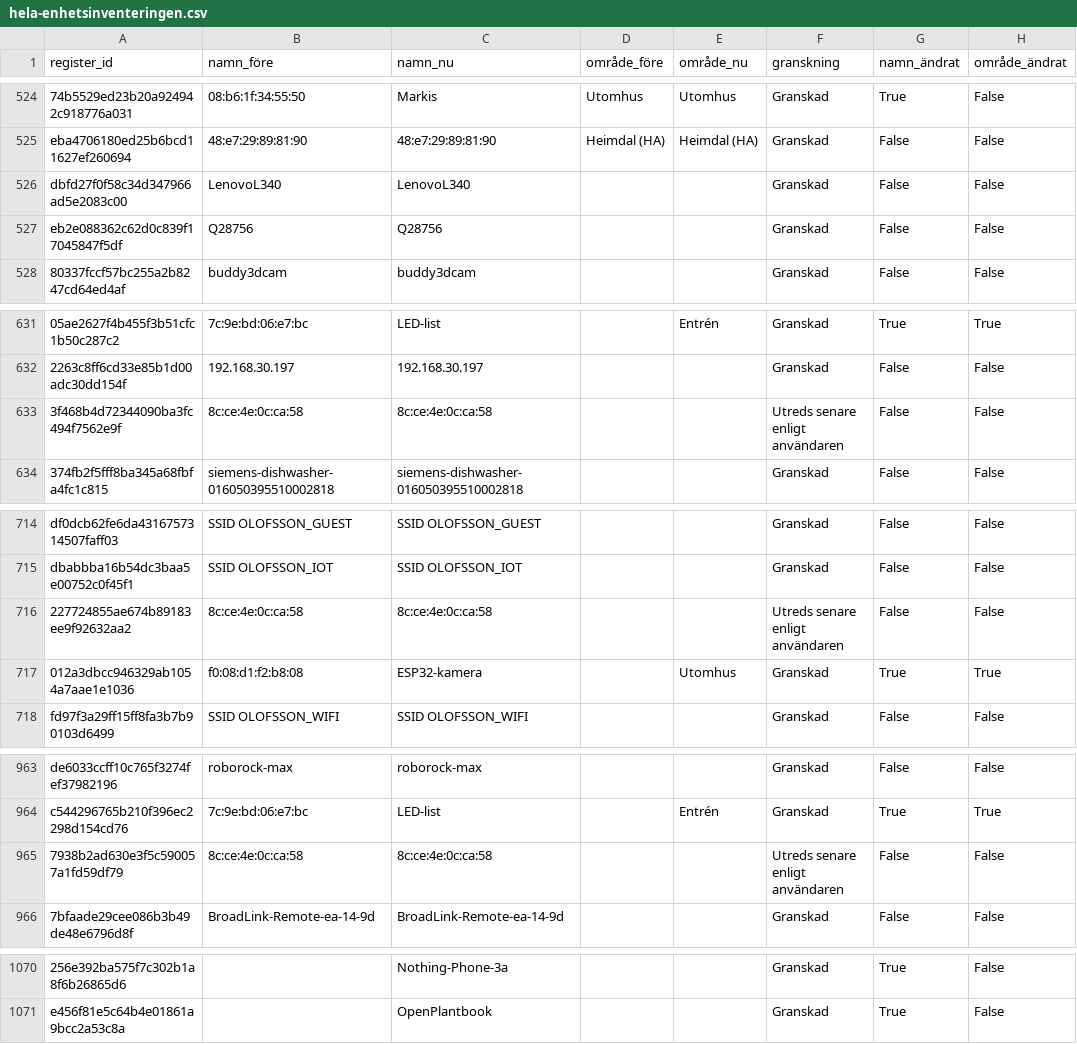
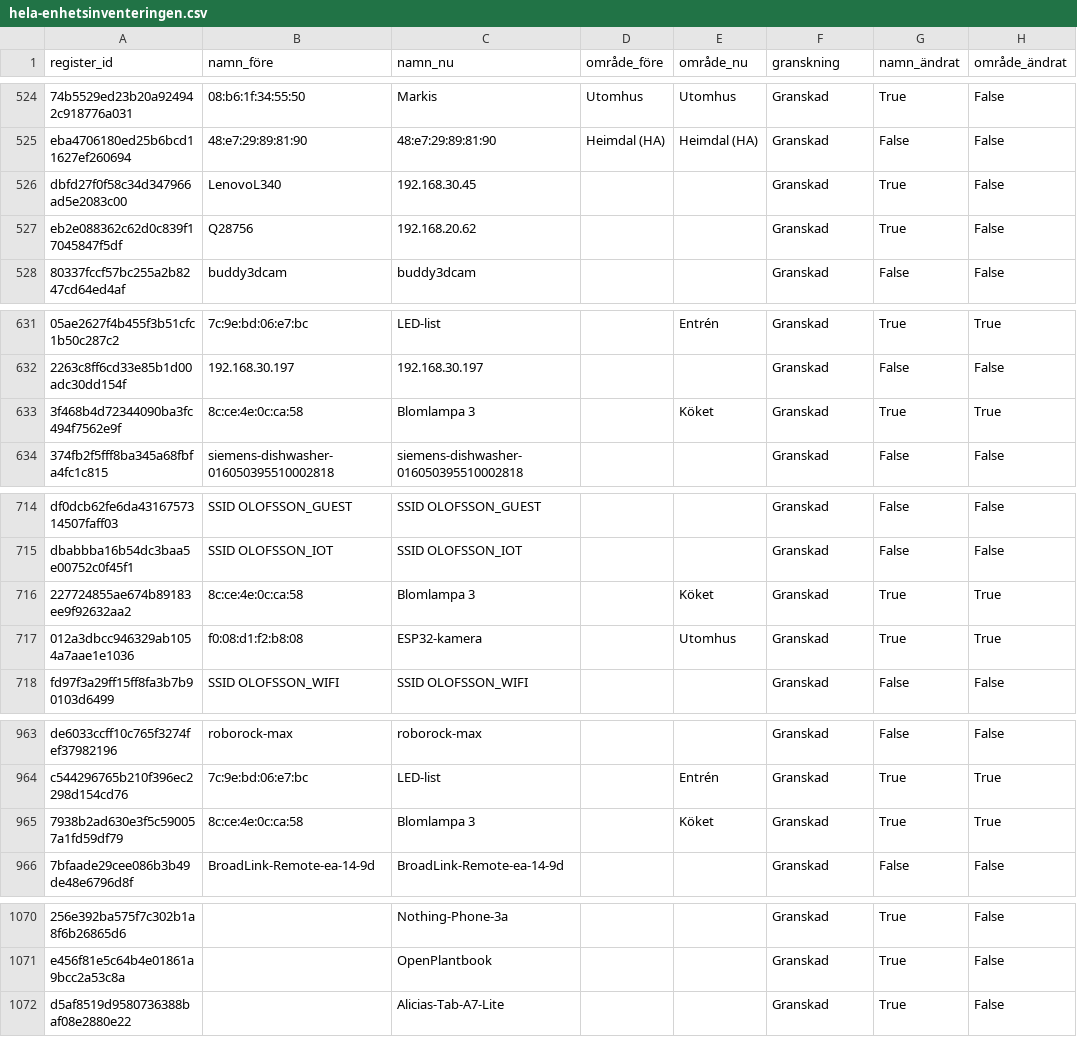
Before and after one commit to j-k-olofsson/homeassistant, a CSV file: docs/namnstandard/hela-enhetsinventeringen.csv, drawn as a sheet; only a part is shown, gaps mark what is left out; the diff covers the shown part only; the diff names each change by its address in the sheet, - before the commit and + after, or states it on an @@ line.

```diff
--- a/docs/namnstandard/hela-enhetsinventeringen.csv
+++ b/docs/namnstandard/hela-enhetsinventeringen.csv
-C526 (namn_nu): LenovoL340
+C526 (namn_nu): 192.168.30.45
-G526:G527 (namn_ändrat): False
+G526:G527 (namn_ändrat): True
-C527 (namn_nu): Q28756
+C527 (namn_nu): 192.168.20.62
-C633 (namn_nu): 8c:ce:4e:0c:ca:58
+C633 (namn_nu): Blomlampa 3
-E633 (område_nu): (empty)
+E633 (område_nu): Köket
-F633 (granskning): Utreds senare enligt användaren
+F633 (granskning): Granskad
-G633 (namn_ändrat): False
+G633 (namn_ändrat): True
-H633 (område_ändrat): False
+H633 (område_ändrat): True
-C716 (namn_nu): 8c:ce:4e:0c:ca:58
+C716 (namn_nu): Blomlampa 3
-E716 (område_nu): (empty)
+E716 (område_nu): Köket
-F716 (granskning): Utreds senare enligt användaren
+F716 (granskning): Granskad
-G716 (namn_ändrat): False
+G716 (namn_ändrat): True
-H716 (område_ändrat): False
+H716 (område_ändrat): True
-C965 (namn_nu): 8c:ce:4e:0c:ca:58
+C965 (namn_nu): Blomlampa 3
-E965 (område_nu): (empty)
+E965 (område_nu): Köket
-F965 (granskning): Utreds senare enligt användaren
+F965 (granskning): Granskad
-G965 (namn_ändrat): False
+G965 (namn_ändrat): True
-H965 (område_ändrat): False
+H965 (område_ändrat): True
+row 1072: d5af8519d9580736388baf08e2880e22 |  | Alicias-Tab-A7-Lite |  |  | Granskad | True | False
```
Also changed, not shown: 16 edited cells elsewhere in this file, docs/namnstandard/genomford-id-karta.csv, 39 other files.
